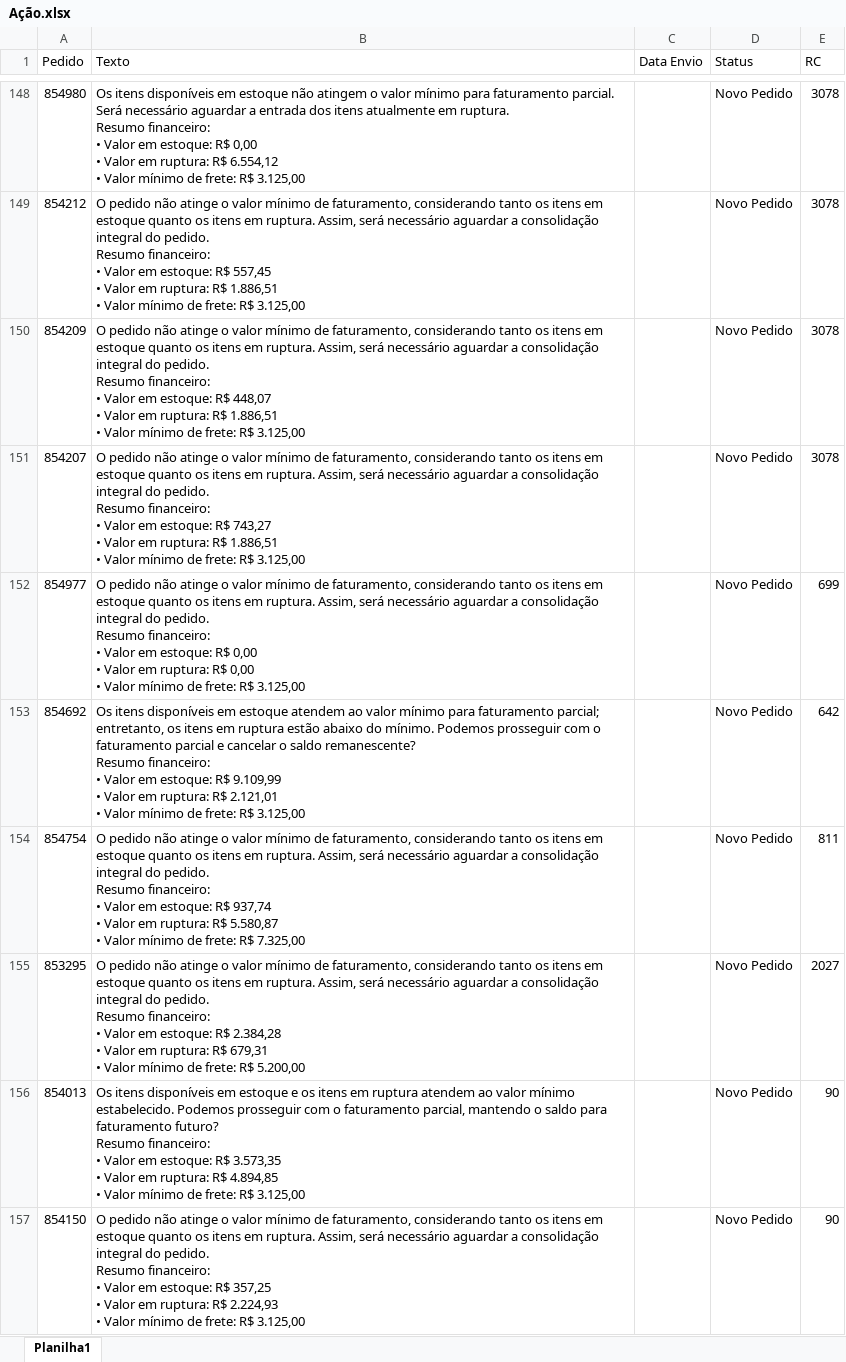
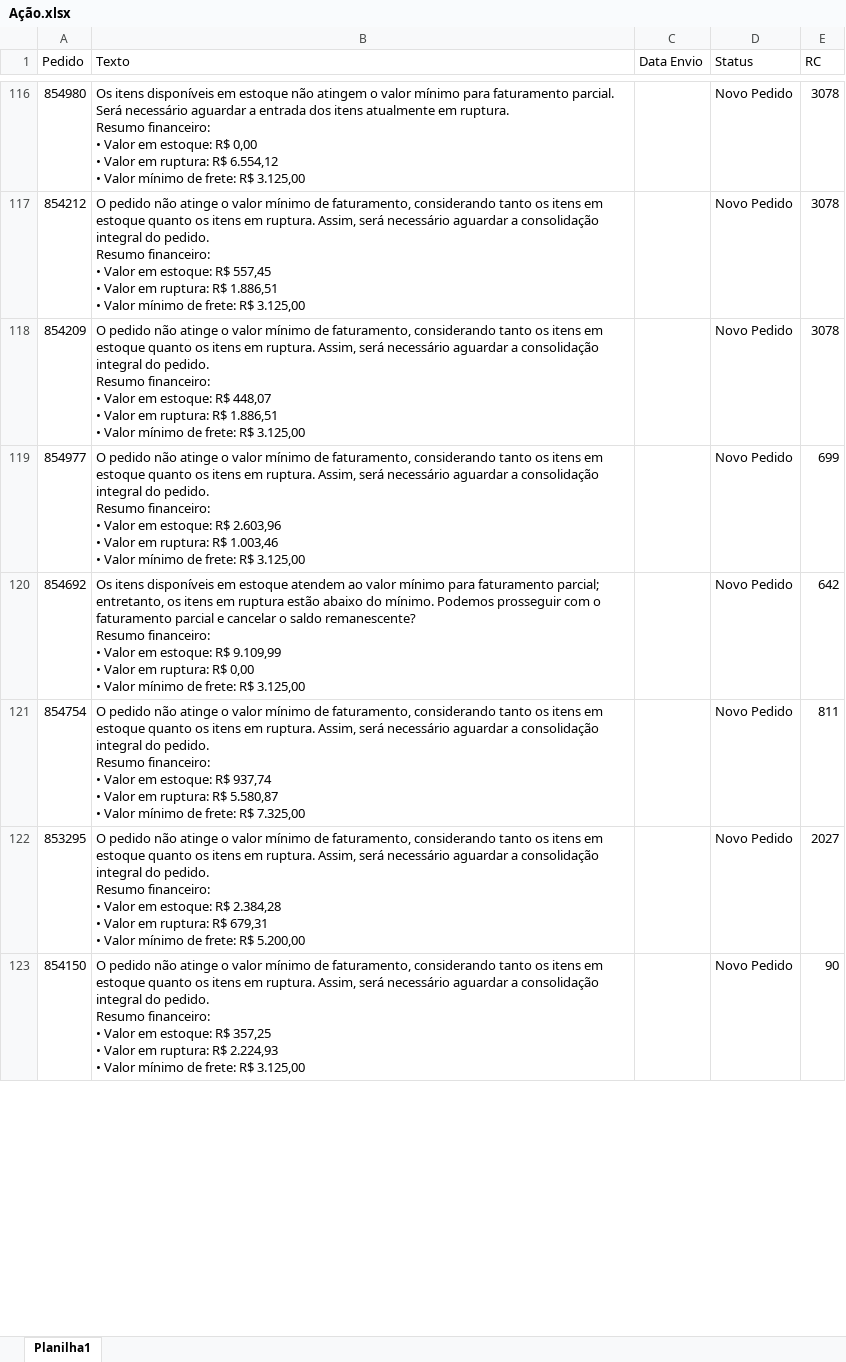
Before and after one commit to Alefe1995/portal-pedidos, an Excel workbook: Ação.xlsx, sheet Planilha1, drawn as a sheet; only a part is shown, gaps mark what is left out; values as stored, in another font and other column widths than the file's, no borders; removed rows and columns are numbered as before the commit, all else as after; ↵ is a line break in a cell; the diff covers the shown part only; the diff names each change by its address in the sheet, - before the commit and + after, or states it on an @@ line.

```diff
--- a/Ação.xlsx (sheet Planilha1)
+++ b/Ação.xlsx (sheet Planilha1)
-row 151: 854207 | O pedido não atinge o valor mínimo de faturamento, considerando tanto os itens em estoque quanto os itens em ruptura. Assim, será necessário aguardar a consolidação integral do pedido. ↵ Resumo financeiro: ↵ • Valor em estoque: R$ 743,27 ↵ • Valor em ruptura: R$ 1.886,51 ↵ • Valor mínimo de frete: R$ 3.125,00 |  | Novo Pedido | 3078
-B119 (Texto): …estoque: R$ 0,00 ↵ • Valor em ruptura: R$ 0,00 ↵ • Valor…
+B119 (Texto): …estoque: R$ 2.603,96 ↵ • Valor em ruptura: R$ 1.003,46 ↵ • Valor…
-B120 (Texto): …ruptura: R$ 2.121,01 ↵ • Valor…
+B120 (Texto): …ruptura: R$ 0,00 ↵ • Valor…
-row 156: 854013 | Os itens disponíveis em estoque e os itens em ruptura atendem ao valor mínimo estabelecido. Podemos prosseguir com o faturamento parcial, mantendo o saldo para faturamento futuro? ↵ Resumo financeiro: ↵ • Valor em estoque: R$ 3.573,35 ↵ • Valor em ruptura: R$ 4.894,85 ↵ • Valor mínimo de frete: R$ 3.125,00 |  | Novo Pedido | 90
```
Also changed, not shown: 47 added rows, 115 removed rows and 53 edited cells elsewhere in this sheet.
